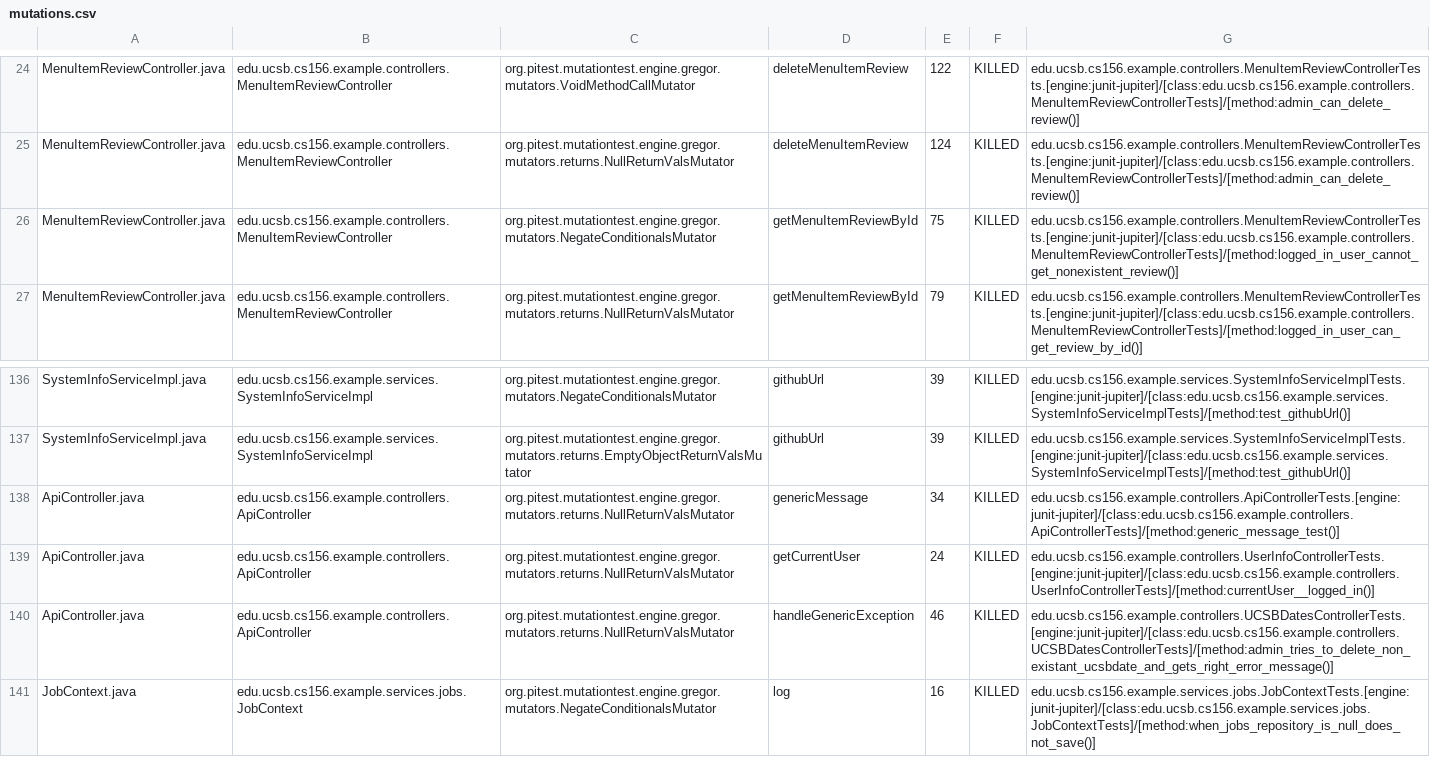
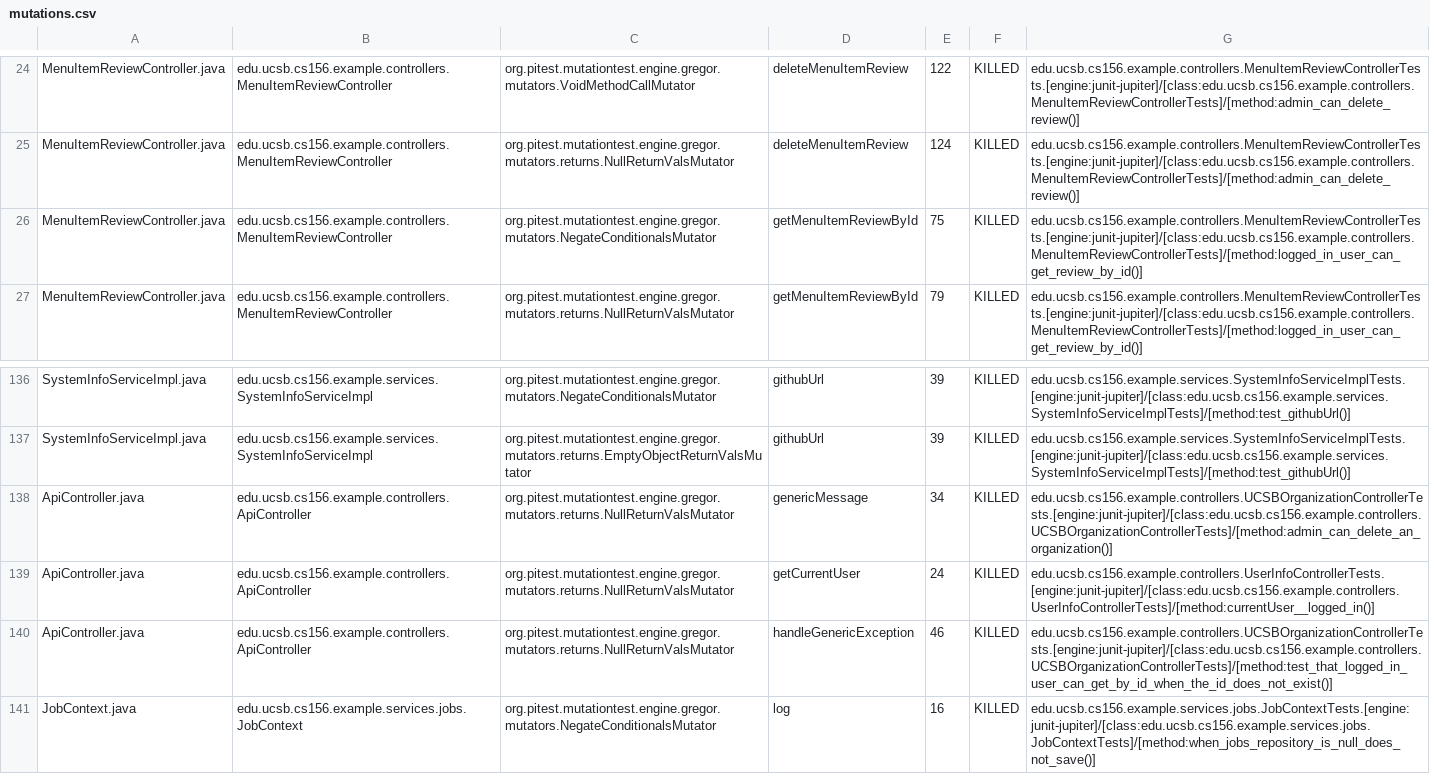
Before and after one commit to ucsb-cs156-f26/team01-f26-10, a CSV file: prs/61/pitest/mutations.csv, drawn as a sheet; only a part is shown, gaps mark what is left out.

Commit message:
Deploying to gh-pages from @ ucsb-cs156-f26/team01-f26-10@4d593ebdd03618e4ce5e28b36e8c0b057729ecf3 🚀

```diff
--- a/prs/61/pitest/mutations.csv
+++ b/prs/61/pitest/mutations.csv
@@ -25,3 +25,3 @@ MenuItemReviewController.java,edu.ucsb.cs156.example.controllers.MenuItemReviewC
 MenuItemReviewController.java,edu.ucsb.cs156.example.controllers.MenuItemReviewController,org.pitest.mutationtest.engine.gregor.mutators.returns.NullReturnValsMutator,deleteMenuItemReview,124,KILLED,edu.ucsb.cs156.example.controllers.MenuItemReviewControllerTests.[engine:junit-jupiter]/[class:edu.ucsb.cs156.example.controllers.MenuItemReviewControllerTests]/[method:admin_can_delete_review()]
-MenuItemReviewController.java,edu.ucsb.cs156.example.controllers.MenuItemReviewController,org.pitest.mutationtest.engine.gregor.mutators.NegateConditionalsMutator,getMenuItemReviewById,75,KILLED,edu.ucsb.cs156.example.controllers.MenuItemReviewControllerTests.[engine:junit-jupiter]/[class:edu.ucsb.cs156.example.controllers.MenuItemReviewControllerTests]/[method:logged_in_user_cannot_get_nonexistent_review()]
+MenuItemReviewController.java,edu.ucsb.cs156.example.controllers.MenuItemReviewController,org.pitest.mutationtest.engine.gregor.mutators.NegateConditionalsMutator,getMenuItemReviewById,75,KILLED,edu.ucsb.cs156.example.controllers.MenuItemReviewControllerTests.[engine:junit-jupiter]/[class:edu.ucsb.cs156.example.controllers.MenuItemReviewControllerTests]/[method:logged_in_user_can_get_review_by_id()]
 MenuItemReviewController.java,edu.ucsb.cs156.example.controllers.MenuItemReviewController,org.pitest.mutationtest.engine.gregor.mutators.returns.NullReturnValsMutator,getMenuItemReviewById,79,KILLED,edu.ucsb.cs156.example.controllers.MenuItemReviewControllerTests.[engine:junit-jupiter]/[class:edu.ucsb.cs156.example.controllers.MenuItemReviewControllerTests]/[method:logged_in_user_can_get_review_by_id()]
@@ -137,5 +137,5 @@ SystemInfoServiceImpl.java,edu.ucsb.cs156.example.services.SystemInfoServiceImpl
 SystemInfoServiceImpl.java,edu.ucsb.cs156.example.services.SystemInfoServiceImpl,org.pitest.mutationtest.engine.gregor.mutators.returns.EmptyObjectReturnValsMutator,githubUrl,39,KILLED,edu.ucsb.cs156.example.services.SystemInfoServiceImplTests.[engine:junit-jupiter]/[class:edu.ucsb.cs156.example.services.SystemInfoServiceImplTests]/[method:test_githubUrl()]
-ApiController.java,edu.ucsb.cs156.example.controllers.ApiController,org.pitest.mutationtest.engine.gregor.mutators.returns.NullReturnValsMutator,genericMessage,34,KILLED,edu.ucsb.cs156.example.controllers.ApiControllerTests.[engine:junit-jupiter]/[class:edu.ucsb.cs156.example.controllers.ApiControllerTests]/[method:generic_message_test()]
+ApiController.java,edu.ucsb.cs156.example.controllers.ApiController,org.pitest.mutationtest.engine.gregor.mutators.returns.NullReturnValsMutator,genericMessage,34,KILLED,edu.ucsb.cs156.example.controllers.UCSBOrganizationControllerTests.[engine:junit-jupiter]/[class:edu.ucsb.cs156.example.controllers.UCSBOrganizationControllerTests]/[method:admin_can_delete_an_organization()]
 ApiController.java,edu.ucsb.cs156.example.controllers.ApiController,org.pitest.mutationtest.engine.gregor.mutators.returns.NullReturnValsMutator,getCurrentUser,24,KILLED,edu.ucsb.cs156.example.controllers.UserInfoControllerTests.[engine:junit-jupiter]/[class:edu.ucsb.cs156.example.controllers.UserInfoControllerTests]/[method:currentUser__logged_in()]
-ApiController.java,edu.ucsb.cs156.example.controllers.ApiController,org.pitest.mutationtest.engine.gregor.mutators.returns.NullReturnValsMutator,handleGenericException,46,KILLED,edu.ucsb.cs156.example.controllers.UCSBDatesControllerTests.[engine:junit-jupiter]/[class:edu.ucsb.cs156.example.controllers.UCSBDatesControllerTests]/[method:admin_tries_to_delete_non_existant_ucsbdate_and_gets_right_error_message()]
+ApiController.java,edu.ucsb.cs156.example.controllers.ApiController,org.pitest.mutationtest.engine.gregor.mutators.returns.NullReturnValsMutator,handleGenericException,46,KILLED,edu.ucsb.cs156.example.controllers.UCSBOrganizationControllerTests.[engine:junit-jupiter]/[class:edu.ucsb.cs156.example.controllers.UCSBOrganizationControllerTests]/[method:test_that_logged_in_user_can_get_by_id_when_the_id_does_not_exist()]
 JobContext.java,edu.ucsb.cs156.example.services.jobs.JobContext,org.pitest.mutationtest.engine.gregor.mutators.NegateConditionalsMutator,log,16,KILLED,edu.ucsb.cs156.example.services.jobs.JobContextTests.[engine:junit-jupiter]/[class:edu.ucsb.cs156.example.services.jobs.JobContextTests]/[method:when_jobs_repository_is_null_does_not_save()]
```
Also changed, not shown: 22 other files.
